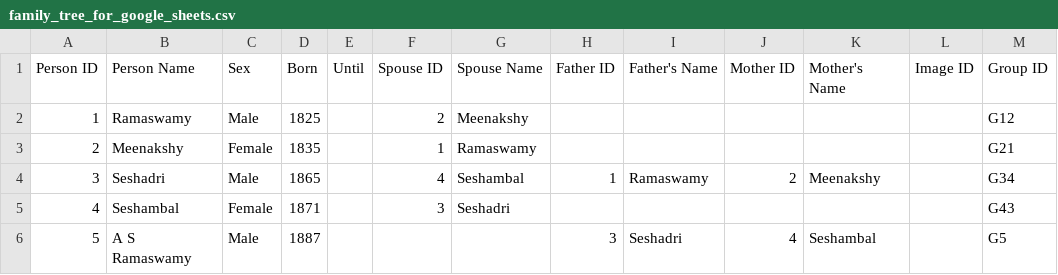
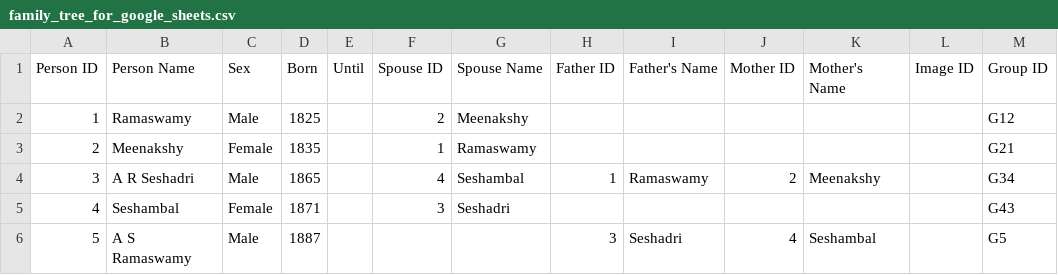
Before and after one commit to avenka81/FamilyTree, a CSV file: family_tree_for_google_sheets.csv, drawn as a sheet; only a part is shown; the diff names each change by its address in the sheet, - before the commit and + after, or states it on an @@ line.

Commit message:
Testing data

```diff
--- a/family_tree_for_google_sheets.csv
+++ b/family_tree_for_google_sheets.csv
-B4 (Person Name): Seshadri
+B4 (Person Name): A R Seshadri
```
